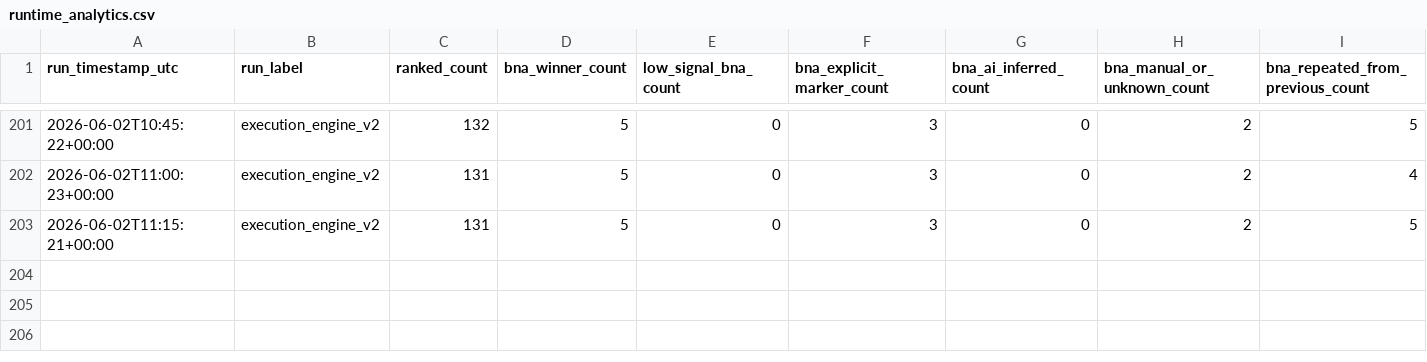
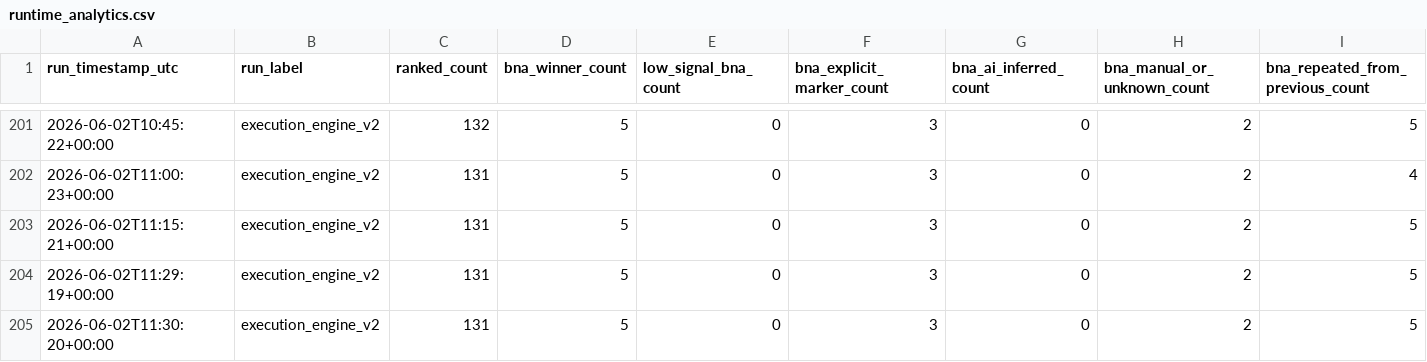
Before and after one commit to jdhott/aios, a CSV file: logs/runtime_analytics.csv, drawn as a sheet; only a part is shown, gaps mark what is left out; rows hold the shown columns only; the diff names each change by its address in the sheet, - before the commit and + after, or states it on an @@ line.

Commit message:
pre clarification analytical mode a1.1 install

```diff
--- a/logs/runtime_analytics.csv
+++ b/logs/runtime_analytics.csv
+row 204: 2026-06-02T11:29:19+00:00 | execution_engine_v2 | 131 | 5 | 0 | 3 | 0 | 2 | 5
+row 205: 2026-06-02T11:30:20+00:00 | execution_engine_v2 | 131 | 5 | 0 | 3 | 0 | 2 | 5
```
Also changed, not shown: 20 other files.
